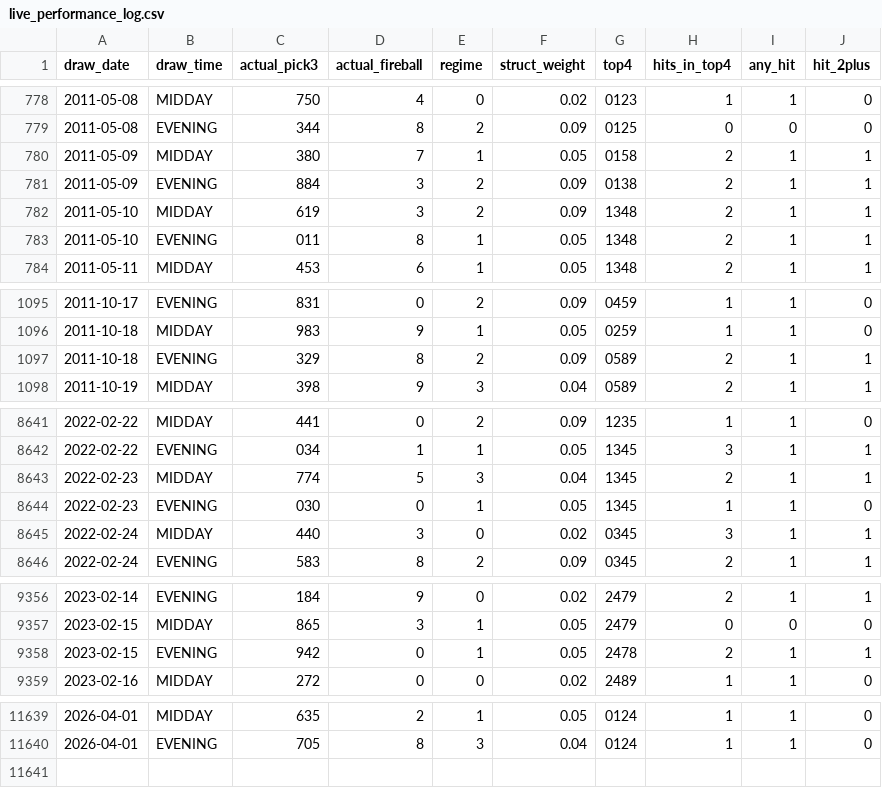
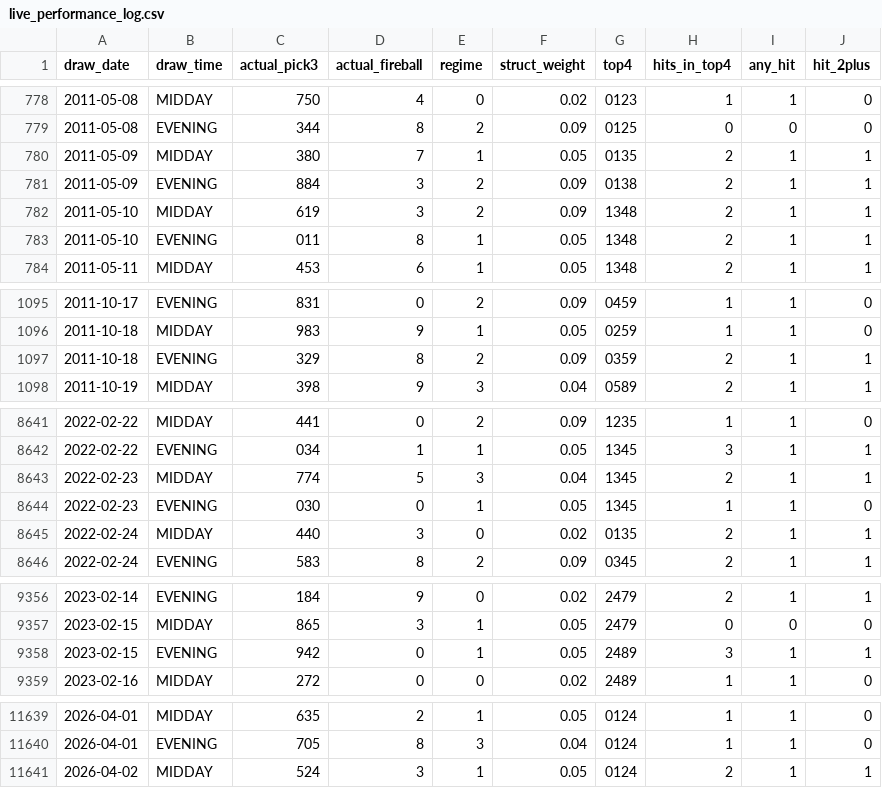
Before and after one commit to Fluffyballs78/il-pick3-pipeline, a CSV file: data/live_performance_log.csv, drawn as a sheet; only a part is shown, gaps mark what is left out; the diff covers the shown part only.

```diff
--- a/data/live_performance_log.csv
+++ b/data/live_performance_log.csv
@@ -779,3 +779,3 @@ draw_date,draw_time,actual_pick3,actual_fireball,regime,struct_weight,top4,hits_
 2011-05-08,EVENING,344,8,2,0.09,0125,0,0,0
-2011-05-09,MIDDAY,380,7,1,0.05,0158,2,1,1
+2011-05-09,MIDDAY,380,7,1,0.05,0135,2,1,1
 2011-05-09,EVENING,884,3,2,0.09,0138,2,1,1
@@ -1096,3 +1096,3 @@ draw_date,draw_time,actual_pick3,actual_fireball,regime,struct_weight,top4,hits_
 2011-10-18,MIDDAY,983,9,1,0.05,0259,1,1,0
-2011-10-18,EVENING,329,8,2,0.09,0589,2,1,1
+2011-10-18,EVENING,329,8,2,0.09,0359,2,1,1
 2011-10-19,MIDDAY,398,9,3,0.04,0589,2,1,1
@@ -8644,3 +8644,3 @@ draw_date,draw_time,actual_pick3,actual_fireball,regime,struct_weight,top4,hits_
 2022-02-23,EVENING,030,0,1,0.05,1345,1,1,0
-2022-02-24,MIDDAY,440,3,0,0.02,0345,3,1,1
+2022-02-24,MIDDAY,440,3,0,0.02,0135,2,1,1
 2022-02-24,EVENING,583,8,2,0.09,0345,2,1,1
@@ -9357,3 +9357,3 @@ draw_date,draw_time,actual_pick3,actual_fireball,regime,struct_weight,top4,hits_
 2023-02-15,MIDDAY,865,3,1,0.05,2479,0,0,0
-2023-02-15,EVENING,942,0,1,0.05,2478,2,1,1
+2023-02-15,EVENING,942,0,1,0.05,2489,3,1,1
 2023-02-16,MIDDAY,272,0,0,0.02,2489,1,1,0
@@ -11640 +11640,2 @@ draw_date,draw_time,actual_pick3,actual_fireball,regime,struct_weight,top4,hits_
 2026-04-01,EVENING,705,8,3,0.04,0124,1,1,0
+2026-04-02,MIDDAY,524,3,1,0.05,0124,2,1,1
```
Also changed, not shown: 5 edited cells elsewhere in this file, 8 other files.
